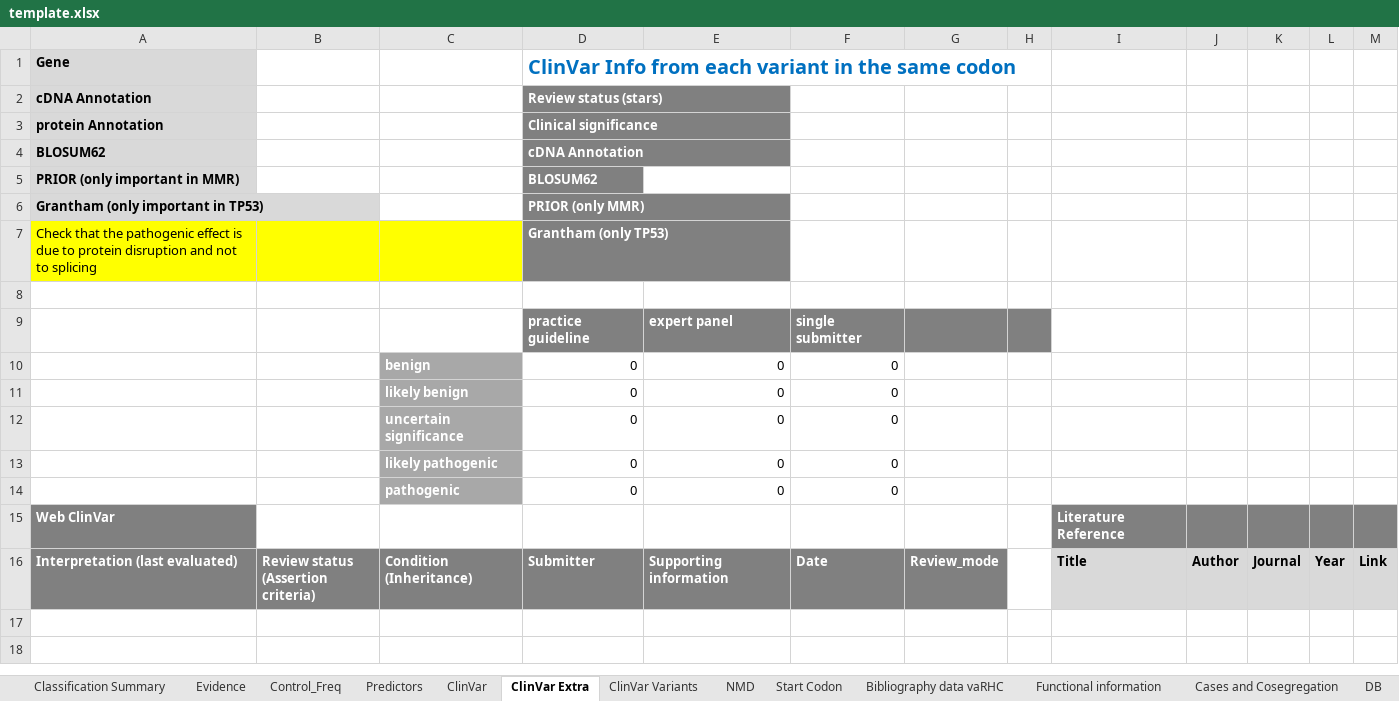
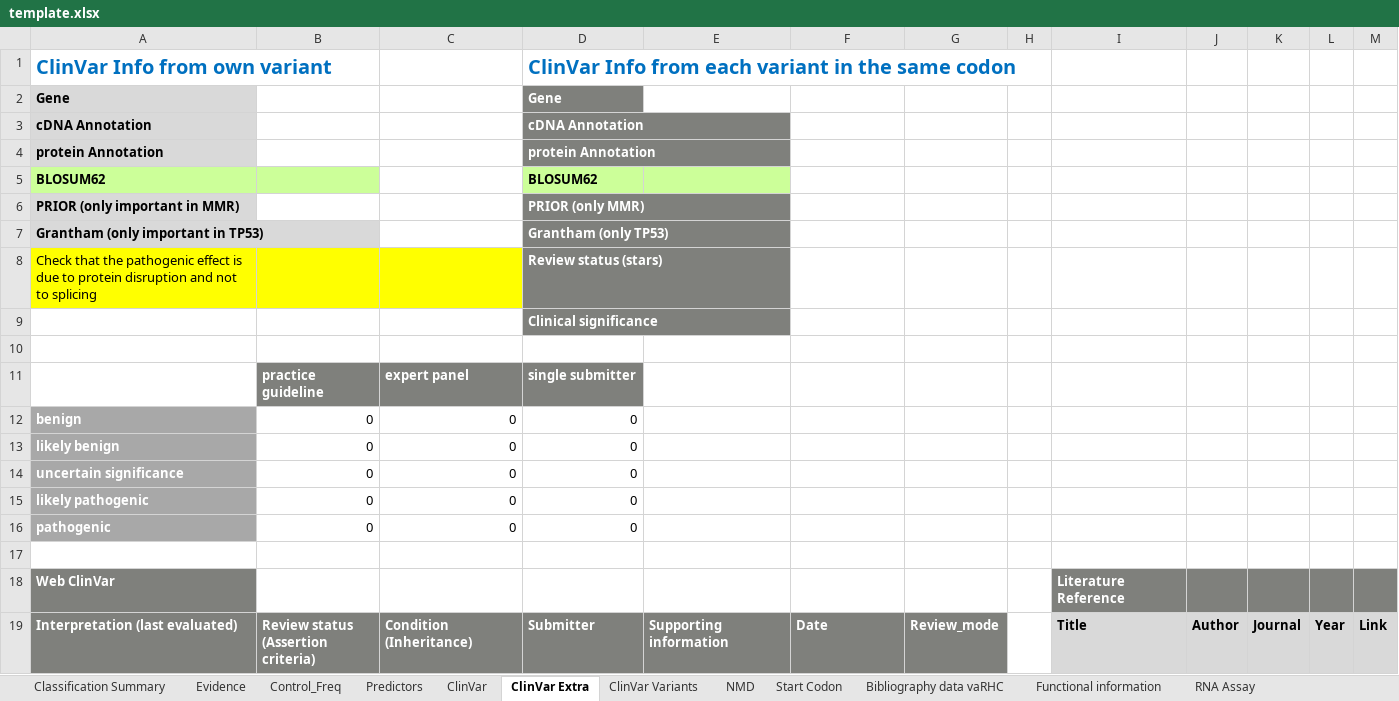
Before and after one commit to emunte/vaRHC, an Excel workbook: extdata/template.xlsx, sheet ClinVar Extra, drawn as a sheet; values as stored, in another font and other column widths than the file's, no borders; removed rows and columns are numbered as before the commit, all else as after; the diff names each change by its address in the sheet, - before the commit and + after, or states it on an @@ line.

Commit message:
bug fixed in template (number of sheets)

```diff
--- a/extdata/template.xlsx (sheet ClinVar Extra)
+++ b/extdata/template.xlsx (sheet ClinVar Extra)
+sheet tab: RNA Assay
+row 1: ClinVar Info from own variant |  |  | ClinVar Info from each variant in the same codon
-D2: ClinVar Info from each variant in the same codon
+D2: Gene
@@ D2 fill: none → #7F807C, text colour: #0070C0 → #FFFFFF, text size: smaller @@
-D3: Review status (stars)
+D3: cDNA Annotation
-D4: Clinical significance
+D4: protein Annotation
-A5 fill: #D9D9D9
+A5 fill: #CCFF99
-B5 fill: none
+B5 fill: #CCFF99
-D5: cDNA Annotation
+D5: BLOSUM62
@@ D5 fill: #808080 → #CCFF99, text colour: #FFFFFF → black @@
-E5 fill: none
+E5 fill: #CCFF99
-D6: BLOSUM62
+D6: PRIOR (only MMR)
-D7: PRIOR (only MMR)
+D7: Grantham (only TP53)
-D8: Grantham (only TP53)
+D8: Review status (stars)
+row 9:  |  |  | Clinical significance
-row 9:  |  |  | practice guideline | expert panel | single submitter
-row 10:  |  | benign | 0 | 0 | 0
-row 11:  |  | likely benign | 0 | 0 | 0
-row 12:  |  | uncertain significance | 0 | 0 | 0
-row 13:  |  | likely pathogenic | 0 | 0 | 0
+row 11:  | practice guideline | expert panel | single submitter
+row 12: benign | 0 | 0 | 0
+row 13: likely benign | 0 | 0 | 0
+row 14: uncertain significance | 0 | 0 | 0
+row 15: likely pathogenic | 0 | 0 | 0
+row 16: pathogenic | 0 | 0 | 0
-row 17:  |  | pathogenic | 0 | 0 | 0
+row 17: (empty)
-C17 fill: #A8A8A8
+C17 fill: none
```
Also changed, not shown: sheet Functional information, sheet DB, sheet Evidence, sheet NMD, sheet Control_Freq, sheet Bibliography data vaRHC, 3 more sheets, formulas that keep their value, charts or pictures.
